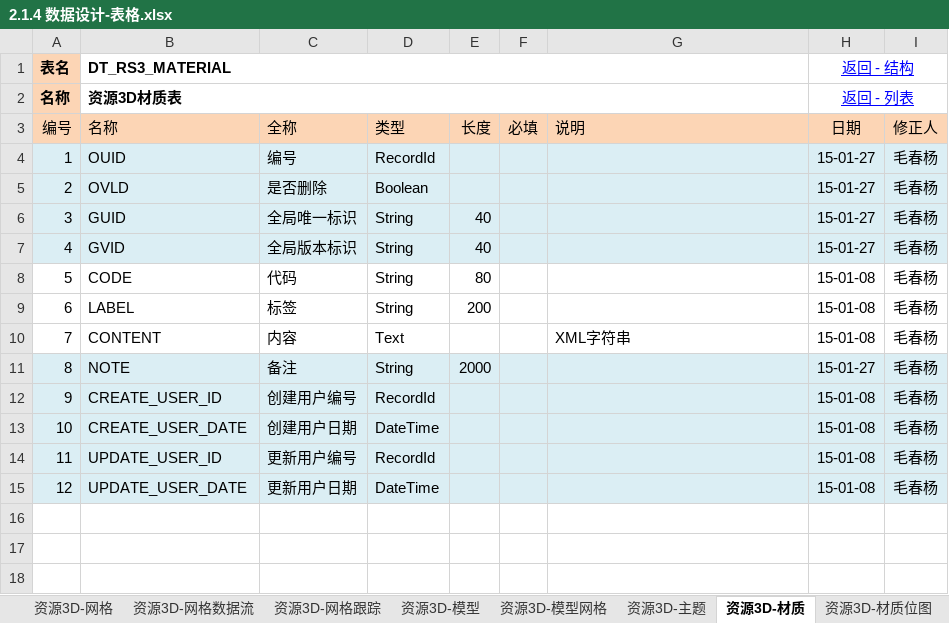
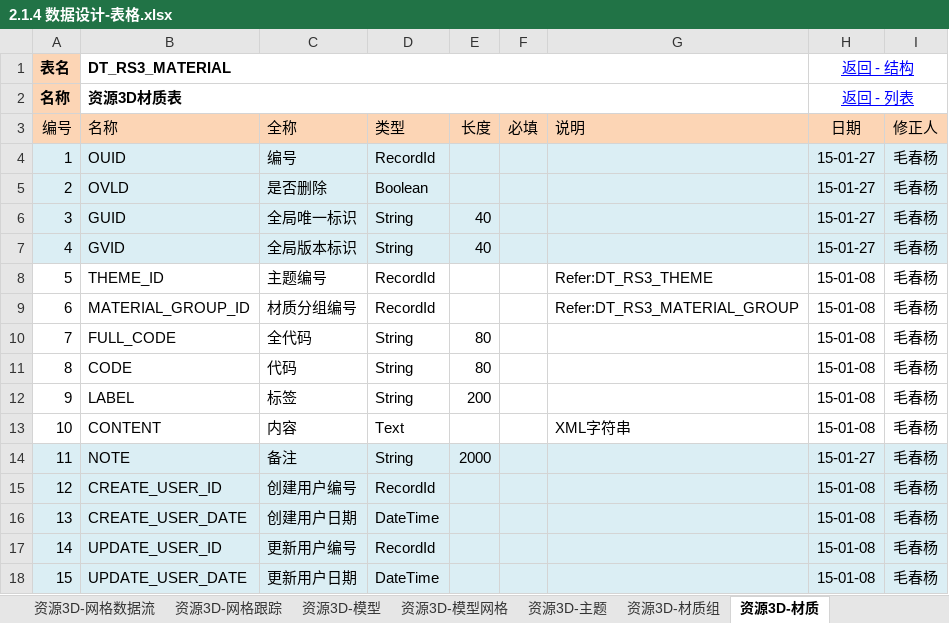
Before and after one commit to favedit/MoCloud, an Excel workbook: document/2-数据/2.1.4 数据设计-表格.xlsx, sheet 资源3D-材质, drawn as a sheet; values as stored, in another font and other column widths than the file's, no borders; addresses are those after the commit; the diff names each change by its address in the sheet, - before the commit and + after, or states it on an @@ line.

```diff
--- a/document/2-数据/2.1.4 数据设计-表格.xlsx (sheet 资源3D-材质)
+++ b/document/2-数据/2.1.4 数据设计-表格.xlsx (sheet 资源3D-材质)
+sheet tab: 资源3D-材质组
+row 8: 5 | THEME_ID | 主题编号 | RecordId |  |  | Refer:DT_RS3_THEME | 15-01-08 | 毛春杨
+row 9: 6 | MATERIAL_GROUP_ID | 材质分组编号 | RecordId |  |  | Refer:DT_RS3_MATERIAL_GROUP | 15-01-08 | 毛春杨
+row 10: 7 | FULL_CODE | 全代码 | String | 80 |  |  | 15-01-08 | 毛春杨
@@ column A (编号) renumbered from row 11 down @@
```
Also changed, not shown: sheet 资源3D-模板材质组, sheet 列表, sheet 资源3D-主题, other sheet tabs, formulas that keep their value, 32 other files.
